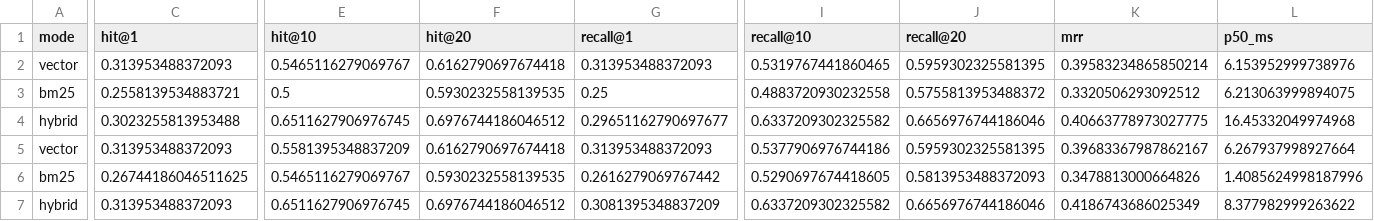
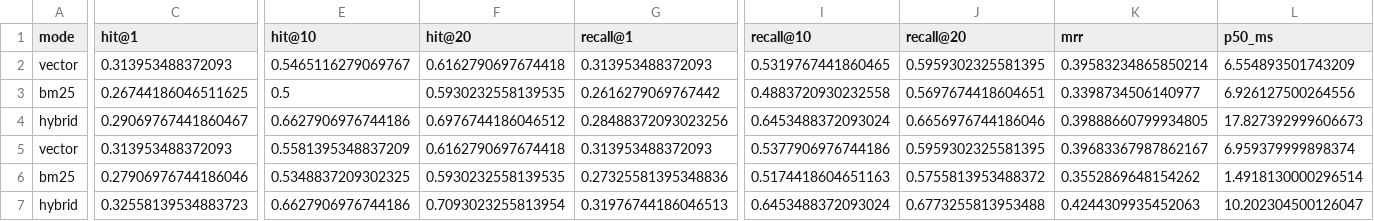
Before and after one commit to Manojkaipu/support-rag, a CSV file: results/retrieval.csv, drawn as a sheet; only a part is shown, gaps mark what is left out; the diff names each change by its address in the sheet, - before the commit and + after, or states it on an @@ line.

Commit message:
Return a rejected last-turn answer as unverified; retrieval results after the BM25 tokenizer fix
On the final turn there is no turn left to revise, so a submission the verifier rejects is now returned flagged as unverified instead of being dropped. Retrieval numbers re-measured with vecsearch 7c4333d (one-character tokens kept), timed on an idle machine. README updated, including a corrected diagnosis of the Level 3 retrieval miss.

```diff
--- a/results/retrieval.csv
+++ b/results/retrieval.csv
-L2 (p50_ms): 6.153952999738976
+L2 (p50_ms): 6.554893501743209
-C3 (hit@1): 0.2558139534883721
+C3 (hit@1): 0.26744186046511625
-G3 (recall@1): 0.25
+G3 (recall@1): 0.2616279069767442
-J3 (recall@20): 0.5755813953488372
+J3 (recall@20): 0.5697674418604651
-K3 (mrr): 0.3320506293092512
+K3 (mrr): 0.3398734506140977
-L3 (p50_ms): 6.213063999894075
+L3 (p50_ms): 6.926127500264556
-C4 (hit@1): 0.3023255813953488
+C4 (hit@1): 0.29069767441860467
-E4 (hit@10): 0.6511627906976745
+E4 (hit@10): 0.6627906976744186
-G4 (recall@1): 0.29651162790697677
+G4 (recall@1): 0.28488372093023256
-I4 (recall@10): 0.6337209302325582
+I4 (recall@10): 0.6453488372093024
-K4 (mrr): 0.40663778973027775
+K4 (mrr): 0.39888660799934805
-L4 (p50_ms): 16.45332049974968
+L4 (p50_ms): 17.827392999606673
-L5 (p50_ms): 6.267937998927664
+L5 (p50_ms): 6.959379999898374
-C6 (hit@1): 0.26744186046511625
+C6 (hit@1): 0.27906976744186046
-E6 (hit@10): 0.5465116279069767
+E6 (hit@10): 0.5348837209302325
-G6 (recall@1): 0.2616279069767442
+G6 (recall@1): 0.27325581395348836
-I6 (recall@10): 0.5290697674418605
+I6 (recall@10): 0.5174418604651163
-J6 (recall@20): 0.5813953488372093
+J6 (recall@20): 0.5755813953488372
-K6 (mrr): 0.3478813000664826
+K6 (mrr): 0.3552869648154262
-L6 (p50_ms): 1.4085624998187996
+L6 (p50_ms): 1.4918130000296514
-C7 (hit@1): 0.313953488372093
+C7 (hit@1): 0.32558139534883723
-E7 (hit@10): 0.6511627906976745
+E7 (hit@10): 0.6627906976744186
-F7 (hit@20): 0.6976744186046512
+F7 (hit@20): 0.7093023255813954
-G7 (recall@1): 0.3081395348837209
+G7 (recall@1): 0.31976744186046513
-I7 (recall@10): 0.6337209302325582
+I7 (recall@10): 0.6453488372093024
-J7 (recall@20): 0.6656976744186046
+J7 (recall@20): 0.6773255813953488
-K7 (mrr): 0.4186743686025349
+K7 (mrr): 0.4244309935452063
-L7 (p50_ms): 8.377982999263622
+L7 (p50_ms): 10.202304500126047
```
Also changed, not shown: results/retrieval_per_question.csv, 3 other files.
